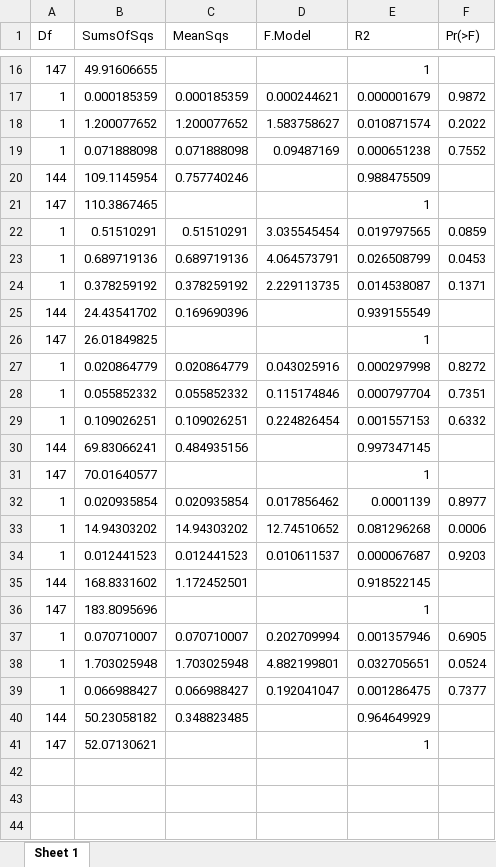
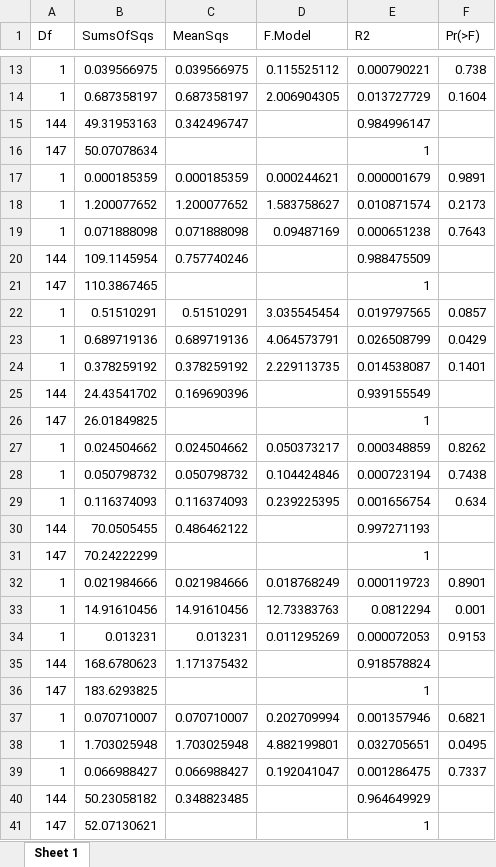
Before and after one commit to Sara-FH/UVC_DOVS_Galapagos, an Excel workbook: Tables/PERMANOVA_bio_spInt_1.xlsx, sheet Sheet 1, drawn as a sheet; only a part is shown, gaps mark what is left out; values as stored, in another font and other column widths than the file's, no borders; removed rows and columns are numbered as before the commit, all else as after; the diff covers the shown part only; the diff names each change by its address in the sheet, - before the commit and + after, or states it on an @@ line.

```diff
--- a/Tables/PERMANOVA_bio_spInt_1.xlsx (sheet Sheet 1)
+++ b/Tables/PERMANOVA_bio_spInt_1.xlsx (sheet Sheet 1)
+row 13: 1 | 0.039566975 | 0.039566975 | 0.115525112 | 0.000790221 | 0.738
+row 14: 1 | 0.687358197 | 0.687358197 | 2.006904305 | 0.013727729 | 0.1604
+row 15: 144 | 49.31953163 | 0.342496747 |  | 0.984996147
-B16 (SumsOfSqs): 49.91606655
+B16 (SumsOfSqs): 50.07078634
-F17 (Pr(>F)): 0.9872
+F17 (Pr(>F)): 0.9891
-F18 (Pr(>F)): 0.2022
+F18 (Pr(>F)): 0.2173
-F19 (Pr(>F)): 0.7552
+F19 (Pr(>F)): 0.7643
-F22 (Pr(>F)): 0.0859
+F22 (Pr(>F)): 0.0857
-F23 (Pr(>F)): 0.0453
+F23 (Pr(>F)): 0.0429
-F24 (Pr(>F)): 0.1371
+F24 (Pr(>F)): 0.1401
-row 27: 1 | 0.020864779 | 0.020864779 | 0.043025916 | 0.000297998 | 0.8272
-row 28: 1 | 0.055852332 | 0.055852332 | 0.115174846 | 0.000797704 | 0.7351
-row 29: 1 | 0.109026251 | 0.109026251 | 0.224826454 | 0.001557153 | 0.6332
-row 30: 144 | 69.83066241 | 0.484935156 |  | 0.997347145
+row 27: 1 | 0.024504662 | 0.024504662 | 0.050373217 | 0.000348859 | 0.8262
+row 28: 1 | 0.050798732 | 0.050798732 | 0.104424846 | 0.000723194 | 0.7438
+row 29: 1 | 0.116374093 | 0.116374093 | 0.239225395 | 0.001656754 | 0.634
+row 30: 144 | 70.0505455 | 0.486462122 |  | 0.997271193
-B31 (SumsOfSqs): 70.01640577
+B31 (SumsOfSqs): 70.24222299
-row 32: 1 | 0.020935854 | 0.020935854 | 0.017856462 | 0.0001139 | 0.8977
-row 33: 1 | 14.94303202 | 14.94303202 | 12.74510652 | 0.081296268 | 0.0006
-row 34: 1 | 0.012441523 | 0.012441523 | 0.010611537 | 0.000067687 | 0.9203
-row 35: 144 | 168.8331602 | 1.172452501 |  | 0.918522145
+row 32: 1 | 0.021984666 | 0.021984666 | 0.018768249 | 0.000119723 | 0.8901
+row 33: 1 | 14.91610456 | 14.91610456 | 12.73383763 | 0.0812294 | 0.001
+row 34: 1 | 0.013231 | 0.013231 | 0.011295269 | 0.000072053 | 0.9153
+row 35: 144 | 168.6780623 | 1.171375432 |  | 0.918578824
-B36 (SumsOfSqs): 183.8095696
+B36 (SumsOfSqs): 183.6293825
-F37 (Pr(>F)): 0.6905
+F37 (Pr(>F)): 0.6821
-F38 (Pr(>F)): 0.0524
+F38 (Pr(>F)): 0.0495
-F39 (Pr(>F)): 0.7377
+F39 (Pr(>F)): 0.7337
```
Also changed, not shown: 9 added rows, 12 removed rows and 2 edited cells elsewhere in this sheet, Tables/BETADISPERSION_PCO_biomass_fish.xlsx, Tables/PERMANOVA_PCO_biomass_met.xlsx, 17 other files.
